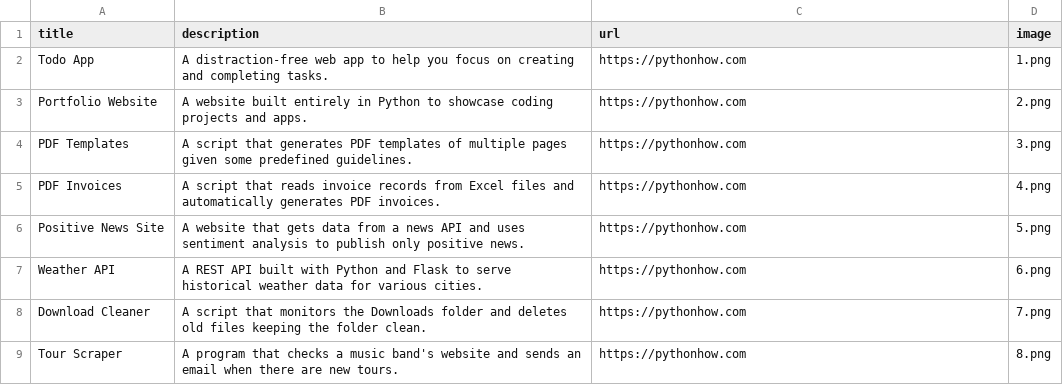
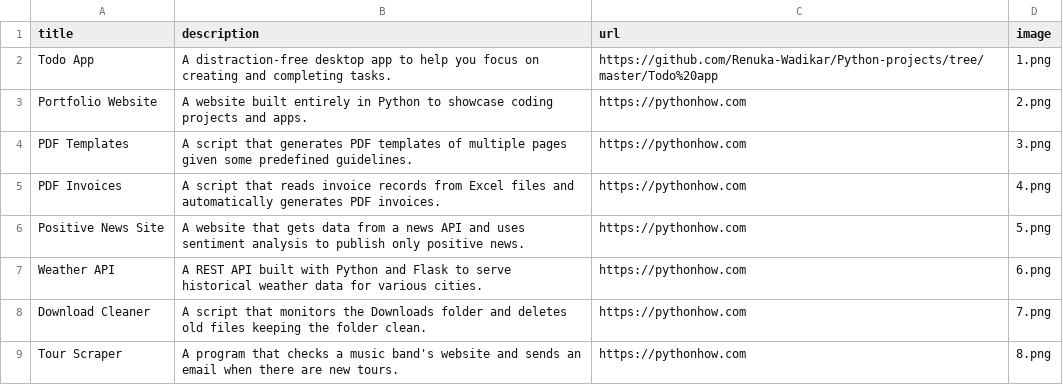
Before and after one commit to Renuka-Wadikar/Python-projects, a CSV file: Portfolio_app/data.csv, drawn as a sheet; only a part is shown.

```diff
--- a/Portfolio_app/data.csv
+++ b/Portfolio_app/data.csv
@@ -1,3 +1,3 @@
 title;description;url;image
-Todo App;A distraction-free web app to help you focus on creating and completing tasks.;https://pythonhow.com;1.png
+Todo App;A distraction-free desktop app to help you focus on creating and completing tasks.;https://github.com/Renuka-Wadikar/Python-projects/tree/master/Todo%20app;1.png
 Portfolio Website;A website built entirely in Python to showcase coding projects and apps.;https://pythonhow.com;2.png
```
Also changed, not shown: 2 other files.
